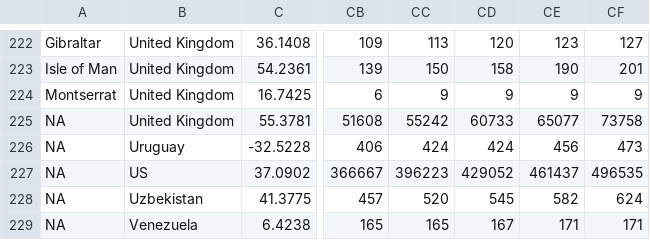
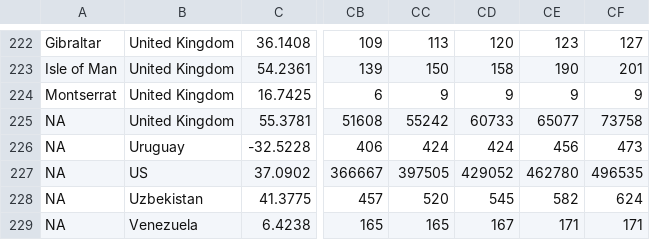
Before and after one commit to raheems/covid19, a CSV file: jhu_confirmed_global.csv, drawn as a sheet; only a part is shown, gaps mark what is left out; the diff names each change by its address in the sheet, - before the commit and + after, or states it on an @@ line.

```diff
--- a/jhu_confirmed_global.csv
+++ b/jhu_confirmed_global.csv
-CC227: 396223
+CC227: 397505
-CE227: 461437
+CE227: 462780
```
Also changed, not shown: covid19_bd.csv, jhu_deaths_global.csv, 34 other files.
